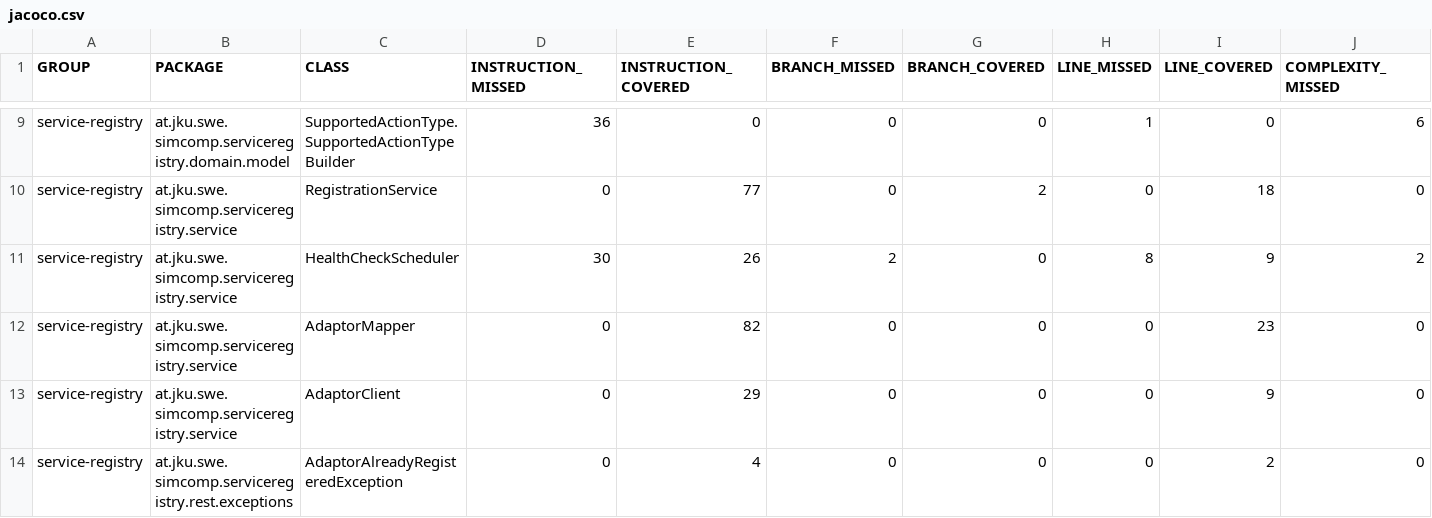
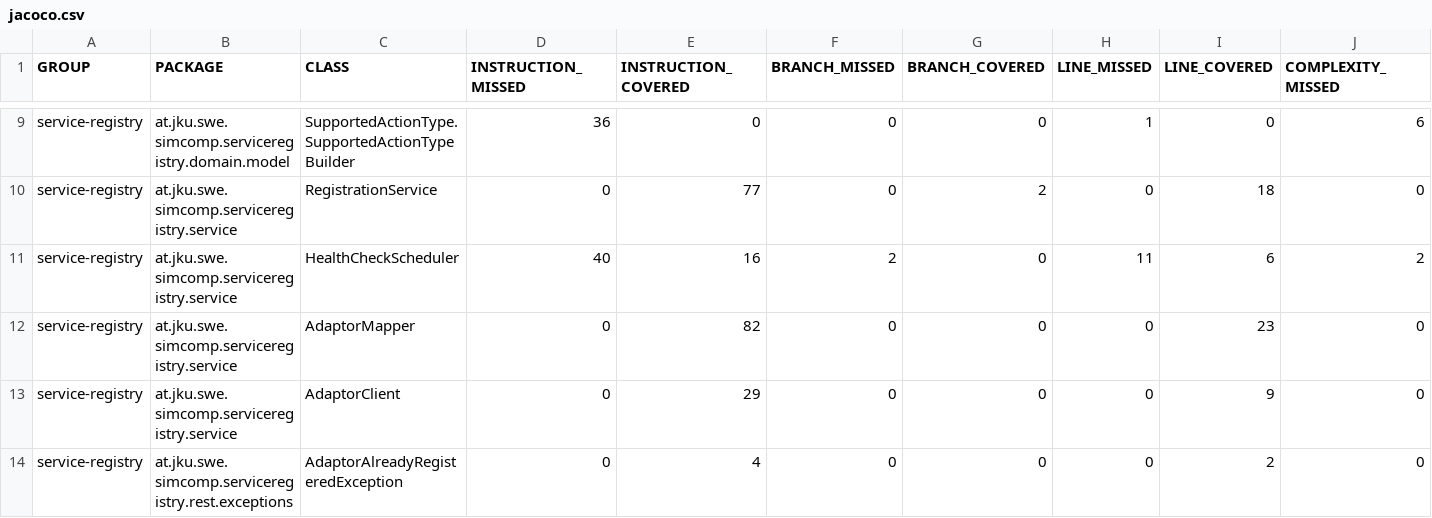
Before and after one commit to jku-swe-simcomp/simcomp-services, a CSV file: registry/jacoco.csv, drawn as a sheet; only a part is shown, gaps mark what is left out; the diff names each change by its address in the sheet, - before the commit and + after, or states it on an @@ line.

```diff
--- a/registry/jacoco.csv
+++ b/registry/jacoco.csv
-D11 (INSTRUCTION_MISSED): 30
+D11 (INSTRUCTION_MISSED): 40
-E11 (INSTRUCTION_COVERED): 26
+E11 (INSTRUCTION_COVERED): 16
-H11 (LINE_MISSED): 8
+H11 (LINE_MISSED): 11
-I11 (LINE_COVERED): 9
+I11 (LINE_COVERED): 6
```
Also changed, not shown: axis-converter/jacoco.csv, manager/jacoco.csv, 14 other files.
